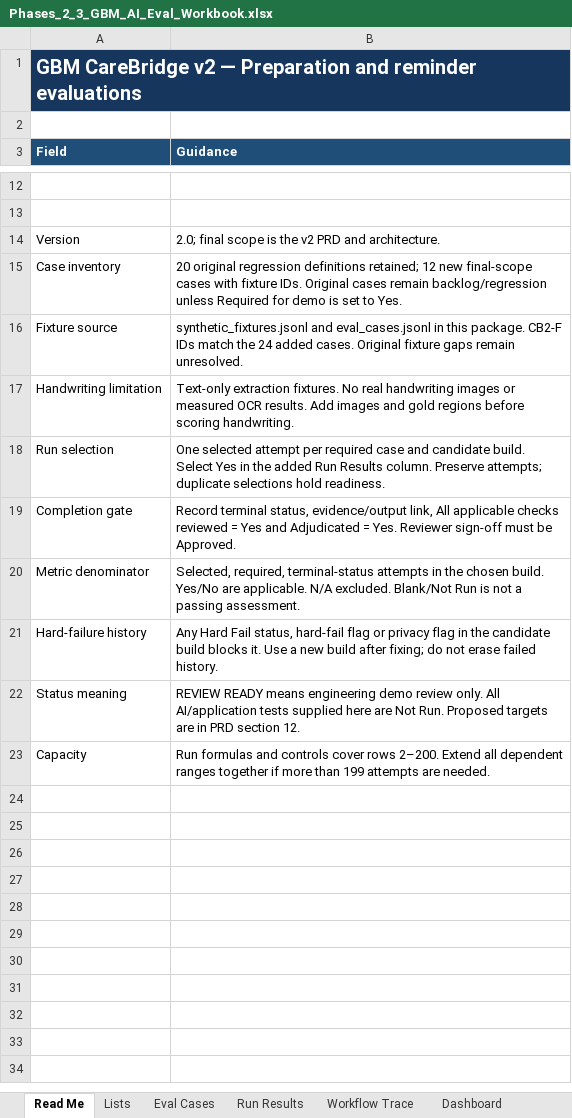
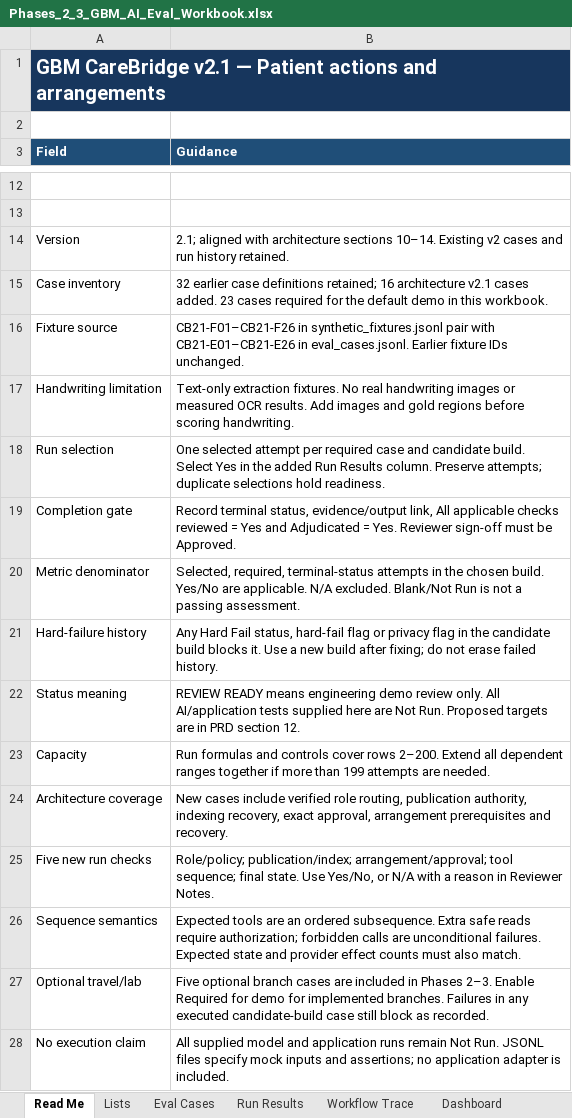
Before and after one commit to apushkar-repo/gbmcarepartner, an Excel workbook: Phases_2_3_GBM_AI_Eval_Workbook.xlsx, sheet Read Me, drawn as a sheet; only a part is shown, gaps mark what is left out; values as stored, in another font and other column widths than the file's, no borders; the diff names each change by its address in the sheet, - before the commit and + after, or states it on an @@ line.

Commit message:
Updated arch diagram and evals

```diff
--- a/Phases_2_3_GBM_AI_Eval_Workbook.xlsx (sheet Read Me)
+++ b/Phases_2_3_GBM_AI_Eval_Workbook.xlsx (sheet Read Me)
-A1 (Field): GBM CareBridge v2 — Preparation and reminder evaluations
+A1 (Field): GBM CareBridge v2.1 — Patient actions and arrangements
-B14 (Guidance): 2.0; final scope is the v2 PRD and architecture.
+B14 (Guidance): 2.1; aligned with architecture sections 10–14. Existing v2 cases and run history retained.
-B15 (Guidance): 20 original regression definitions retained; 12 new final-scope cases with fixture IDs. Original cases remain backlog/regression unless Required for demo is set to Yes.
+B15 (Guidance): 32 earlier case definitions retained; 16 architecture v2.1 cases added. 23 cases required for the default demo in this workbook.
-B16 (Guidance): synthetic_fixtures.jsonl and eval_cases.jsonl in this package. CB2-F IDs match the 24 added cases. Original fixture gaps remain unresolved.
+B16 (Guidance): CB21-F01–CB21-F26 in synthetic_fixtures.jsonl pair with CB21-E01–CB21-E26 in eval_cases.jsonl. Earlier fixture IDs unchanged.
+row 24: Architecture coverage | New cases include verified role routing, publication authority, indexing recovery, exact approval, arrangement prerequisites and recovery.
+row 25: Five new run checks | Role/policy; publication/index; arrangement/approval; tool sequence; final state. Use Yes/No, or N/A with a reason in Reviewer Notes.
+row 26: Sequence semantics | Expected tools are an ordered subsequence. Extra safe reads require authorization; forbidden calls are unconditional failures. Expected state and provider effect counts must also match.
+row 27: Optional travel/lab | Five optional branch cases are included in Phases 2–3. Enable Required for demo for implemented branches. Failures in any executed candidate-build case still block as recorded.
+row 28: No execution claim | All supplied model and application runs remain Not Run. JSONL files specify mock inputs and assertions; no application adapter is included.
```
Also changed, not shown: sheet Run Results, sheet Eval Cases, sheet Workflow Trace, sheet Dashboard, sheet Reviewer Rubric, formulas that keep their value, Phase_1_GBM_AI_Eval_Workbook.xlsx, 1 other file.
